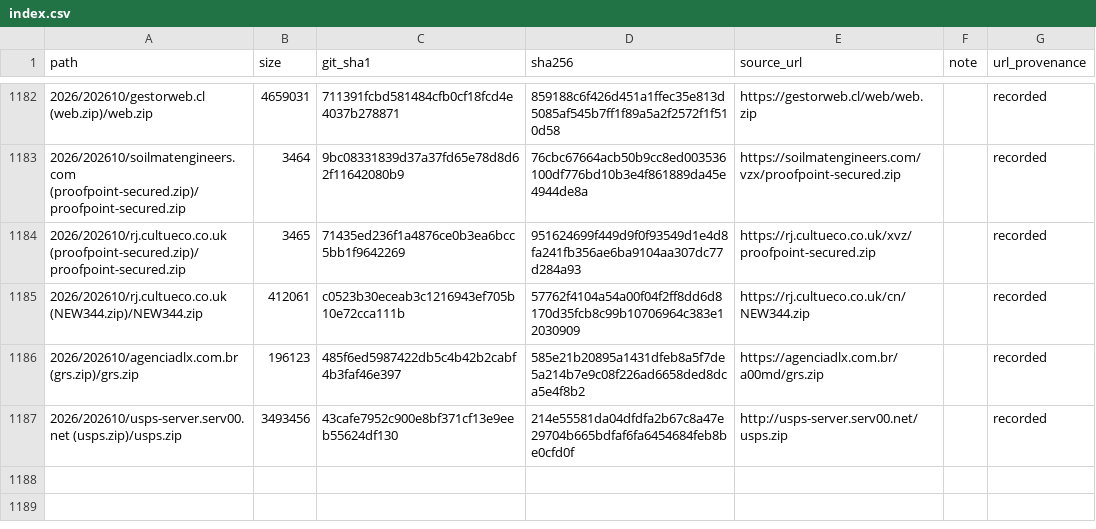
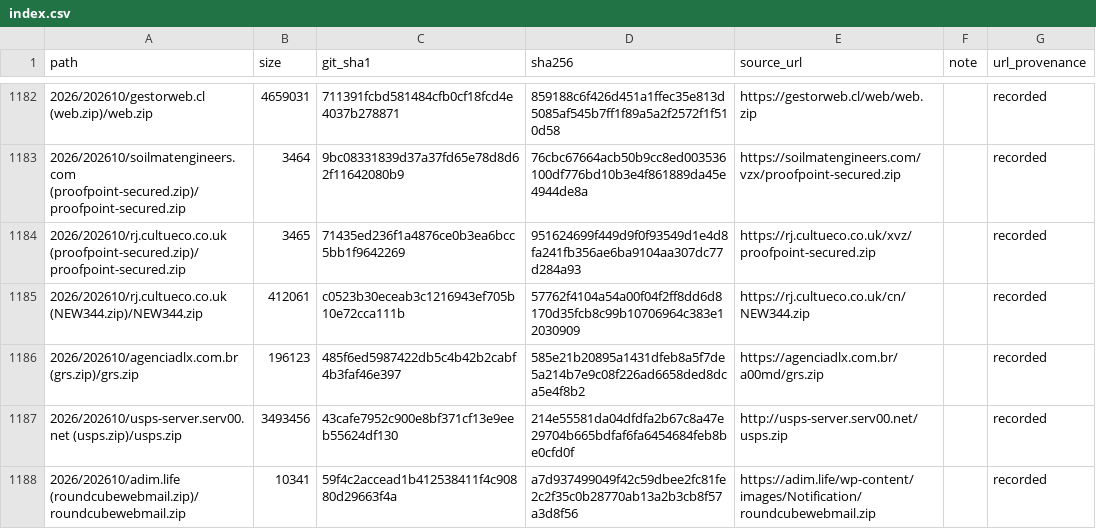
Before and after one commit to 0xDanielLopez/phishing_kits, a CSV file: index.csv, drawn as a sheet; only a part is shown, gaps mark what is left out; the diff names each change by its address in the sheet, - before the commit and + after, or states it on an @@ line.

```diff
--- a/index.csv
+++ b/index.csv
+row 1188: 2026/202610/adim.life (roundcubewebmail.zip)/roundcubewebmail.zip | 10341 | 59f4c2accead1b412538411f4c90880d29663f4a | a7d937499049f42c59dbee2fc81fe2c2f35c0b28770ab13a2b3cb8f57a3d8f56 | https://adim.life/wp-content/images/Notification/roundcubewebmail.zip |  | recorded
```
Also changed, not shown: 2 other files.
